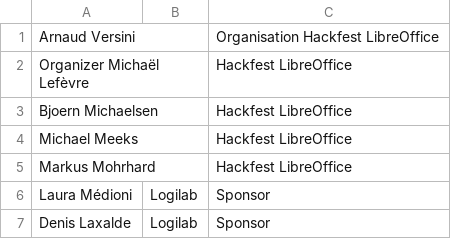
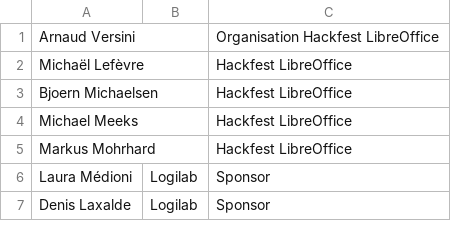
Before and after one commit to toulibre/pinax-project-symposion, a CSV file: cdl/templates/badges/badges_list.csv, drawn as a sheet; only a part is shown.

Commit message:
Fix organizer typo

```diff
--- a/cdl/templates/badges/badges_list.csv
+++ b/cdl/templates/badges/badges_list.csv
@@ -1,3 +1,3 @@
 "Arnaud Versini",,"Organisation Hackfest LibreOffice"
-"Organizer Michaël Lefèvre",,"Hackfest LibreOffice"
+"Michaël Lefèvre",,"Hackfest LibreOffice"
 "Bjoern Michaelsen",,"Hackfest LibreOffice"
```
